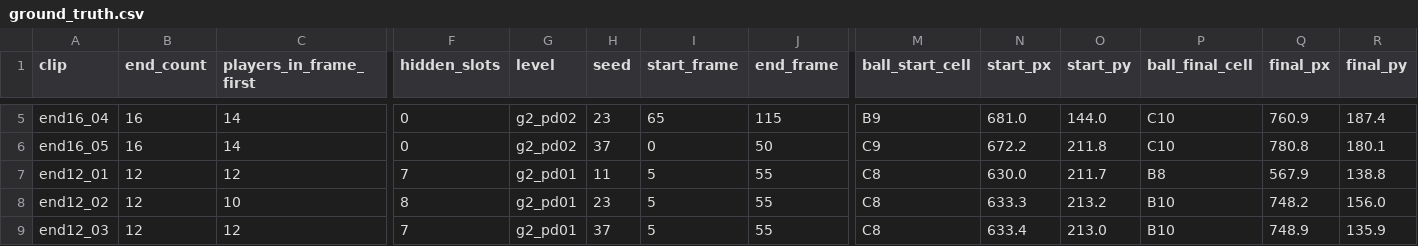
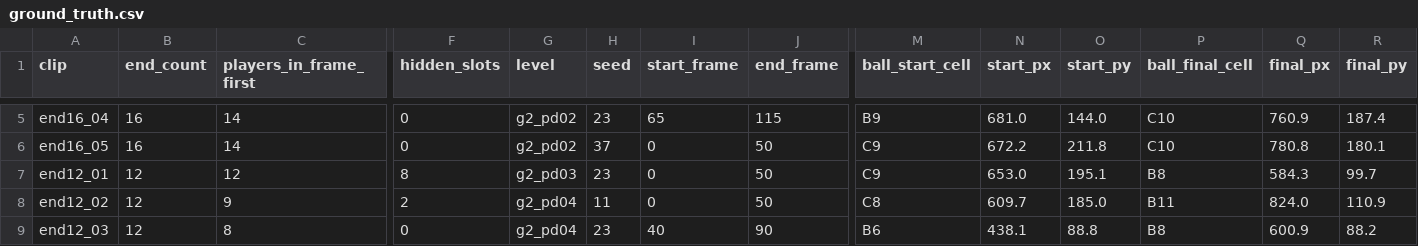
Before and after one commit to nithil08/spot-the-ball-2.0, a CSV file: GEN2/04_player_delta/ground_truth.csv, drawn as a sheet; only a part is shown, gaps mark what is left out; the diff covers the shown part only; the diff names each change by its address in the sheet, - before the commit and + after, or states it on an @@ line.

```diff
--- a/GEN2/04_player_delta/ground_truth.csv
+++ b/GEN2/04_player_delta/ground_truth.csv
-F7 (hidden_slots): 7
+F7 (hidden_slots): 8
-G7 (level): g2_pd01
+G7 (level): g2_pd03
-H7 (seed): 11
+H7 (seed): 23
-I7:I8 (start_frame): 5
+I7:I8 (start_frame): 0
-J7:J8 (end_frame): 55
+J7:J8 (end_frame): 50
-M7 (ball_start_cell): C8
+M7 (ball_start_cell): C9
-N7 (start_px): 630.0
+N7 (start_px): 653.0
-O7 (start_py): 211.7
+O7 (start_py): 195.1
-Q7 (final_px): 567.9
+Q7 (final_px): 584.3
-R7 (final_py): 138.8
+R7 (final_py): 99.7
-C8 (players_in_frame_first): 10
+C8 (players_in_frame_first): 9
-F8 (hidden_slots): 8
+F8 (hidden_slots): 2
-G8:G9 (level): g2_pd01
+G8:G9 (level): g2_pd04
-H8 (seed): 23
+H8 (seed): 11
-N8 (start_px): 633.3
+N8 (start_px): 609.7
-O8 (start_py): 213.2
+O8 (start_py): 185.0
-P8 (ball_final_cell): B10
+P8 (ball_final_cell): B11
-Q8 (final_px): 748.2
+Q8 (final_px): 824.0
-R8 (final_py): 156.0
+R8 (final_py): 110.9
-C9 (players_in_frame_first): 12
+C9 (players_in_frame_first): 8
-F9 (hidden_slots): 7
+F9 (hidden_slots): 0
-H9 (seed): 37
+H9 (seed): 23
-I9 (start_frame): 5
+I9 (start_frame): 40
-J9 (end_frame): 55
+J9 (end_frame): 90
-M9 (ball_start_cell): C8
+M9 (ball_start_cell): B6
-N9 (start_px): 633.4
+N9 (start_px): 438.1
-O9 (start_py): 213.0
+O9 (start_py): 88.8
-P9 (ball_final_cell): B10
+P9 (ball_final_cell): B8
-Q9 (final_px): 748.9
+Q9 (final_px): 600.9
-R9 (final_py): 135.9
+R9 (final_py): 88.2
```
Also changed, not shown: 129 edited cells elsewhere in this file.
